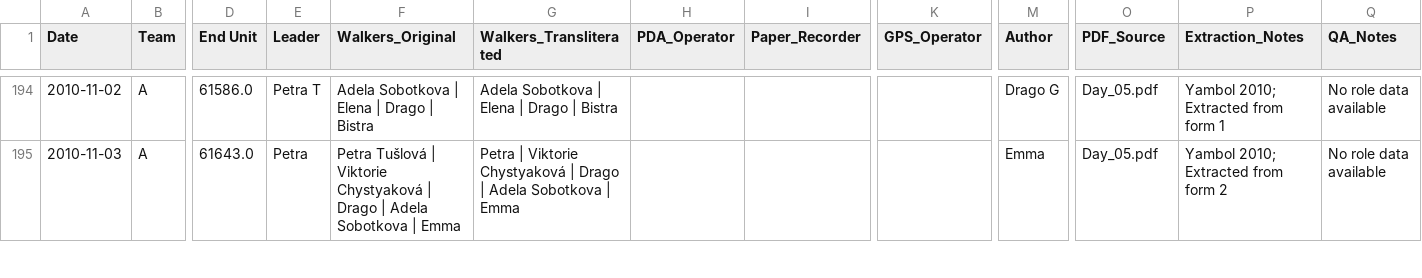
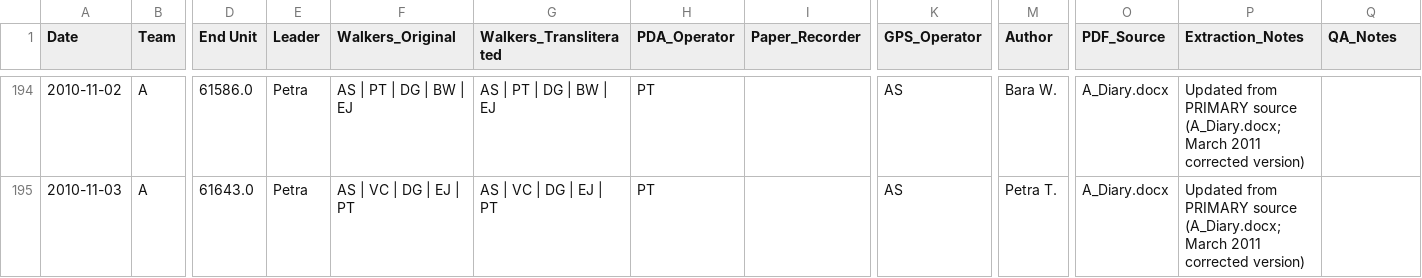
Before and after one commit to saross/trap-extraction, a CSV file: outputs/attribution.csv, drawn as a sheet; only a part is shown, gaps mark what is left out; the diff covers the shown part only; the diff names each change by its address in the sheet, - before the commit and + after, or states it on an @@ line.

```diff
--- a/outputs/attribution.csv
+++ b/outputs/attribution.csv
-E194 (Leader): Petra T
+E194 (Leader): Petra
-F194 (Walkers_Original): Adela Sobotkova | Elena | Drago | Bistra
+F194 (Walkers_Original): AS | PT | DG | BW | EJ
-G194 (Walkers_Transliterated): Adela Sobotkova | Elena | Drago | Bistra
+G194 (Walkers_Transliterated): AS | PT | DG | BW | EJ
-H194:H195 (PDA_Operator): (empty)
+H194:H195 (PDA_Operator): PT
-K194:K195 (GPS_Operator): (empty)
+K194:K195 (GPS_Operator): AS
-M194 (Author): Drago G
+M194 (Author): Bara W.
-O194:O195 (PDF_Source): Day_05.pdf
+O194:O195 (PDF_Source): A_Diary.docx
-P194 (Extraction_Notes): Yambol 2010; Extracted from form 1
+P194 (Extraction_Notes): Updated from PRIMARY source (A_Diary.docx; March 2011 corrected version)
-Q194:Q195 (QA_Notes): No role data available
+Q194:Q195 (QA_Notes): (empty)
-F195 (Walkers_Original): Petra Tušlová | Viktorie Chystyaková | Drago | Adela Sobotkova | Emma
+F195 (Walkers_Original): AS | VC | DG | EJ | PT
-G195 (Walkers_Transliterated): Petra | Viktorie Chystyaková | Drago | Adela Sobotkova | Emma
+G195 (Walkers_Transliterated): AS | VC | DG | EJ | PT
-M195 (Author): Emma
+M195 (Author): Petra T.
-P195 (Extraction_Notes): Yambol 2010; Extracted from form 2
+P195 (Extraction_Notes): Updated from PRIMARY source (A_Diary.docx; March 2011 corrected version)
```
Also changed, not shown: 1 added row and 122 edited cells elsewhere in this file, 3 other files.
